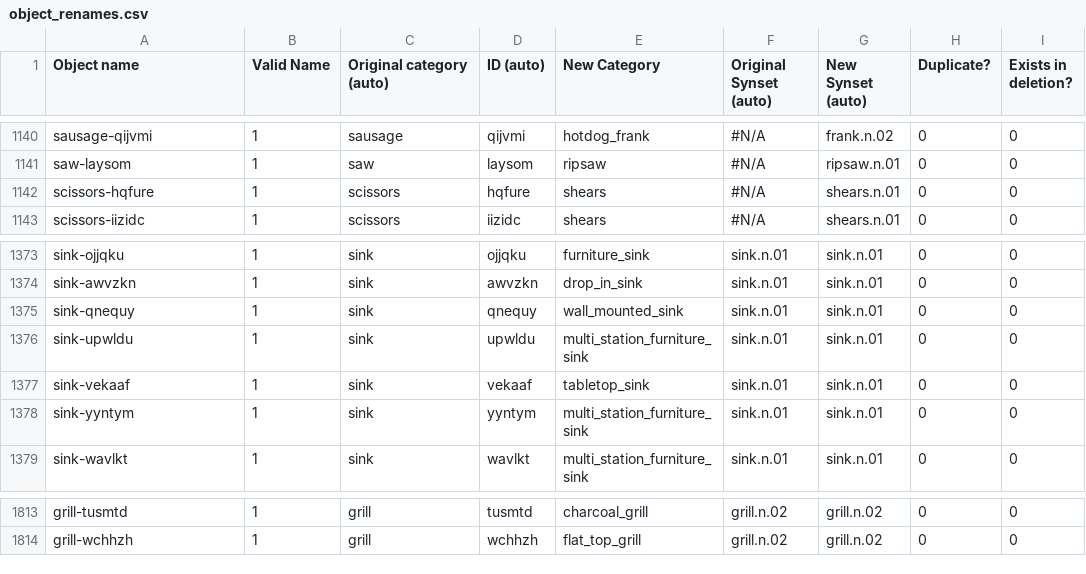
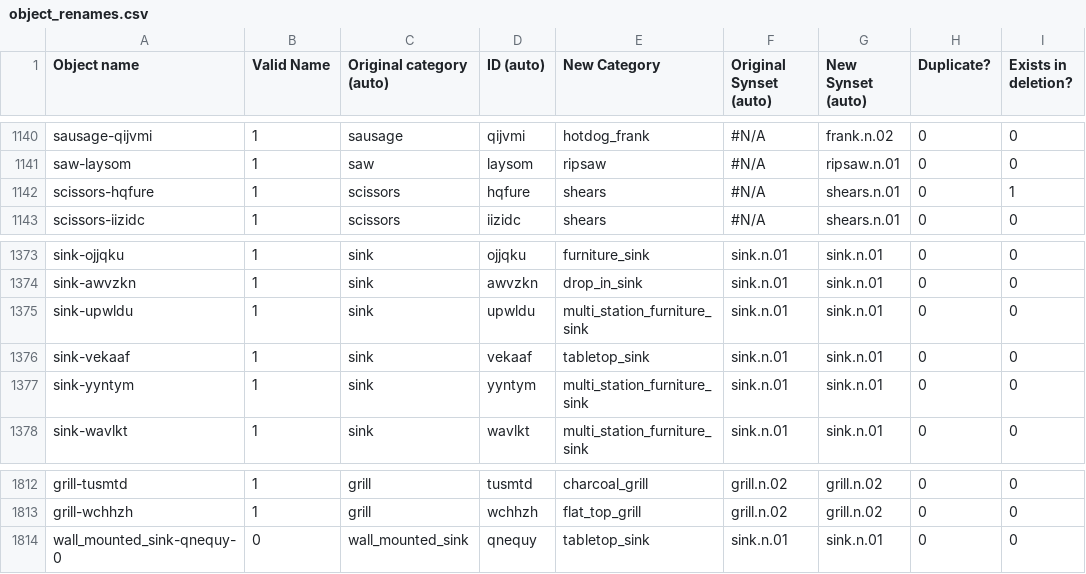
Before and after one commit to StanfordVL/OmniGibson, a CSV file: asset_pipeline/metadata/object_renames.csv, drawn as a sheet; only a part is shown, gaps mark what is left out.

```diff
--- a/asset_pipeline/metadata/object_renames.csv
+++ b/asset_pipeline/metadata/object_renames.csv
@@ -1141,3 +1141,3 @@ sausage-qijvmi,1,sausage,qijvmi,hotdog_frank,#N/A,frank.n.02,0,0
 saw-laysom,1,saw,laysom,ripsaw,#N/A,ripsaw.n.01,0,0
-scissors-hqfure,1,scissors,hqfure,shears,#N/A,shears.n.01,0,0
+scissors-hqfure,1,scissors,hqfure,shears,#N/A,shears.n.01,0,1
 scissors-iizidc,1,scissors,iizidc,shears,#N/A,shears.n.01,0,0
@@ -1374,3 +1374,2 @@ sink-ojjqku,1,sink,ojjqku,furniture_sink,sink.n.01,sink.n.01,0,0
 sink-awvzkn,1,sink,awvzkn,drop_in_sink,sink.n.01,sink.n.01,0,0
-sink-qnequy,1,sink,qnequy,wall_mounted_sink,sink.n.01,sink.n.01,0,0
 sink-upwldu,1,sink,upwldu,multi_station_furniture_sink,sink.n.01,sink.n.01,0,0
@@ -1814 +1813,2 @@ grill-tusmtd,1,grill,tusmtd,charcoal_grill,grill.n.02,grill.n.02,0,0
 grill-wchhzh,1,grill,wchhzh,flat_top_grill,grill.n.02,grill.n.02,0,0
+wall_mounted_sink-qnequy-0,0,wall_mounted_sink,qnequy,tabletop_sink,sink.n.01,sink.n.01,0,0
```
Also changed, not shown: 1 other file.
